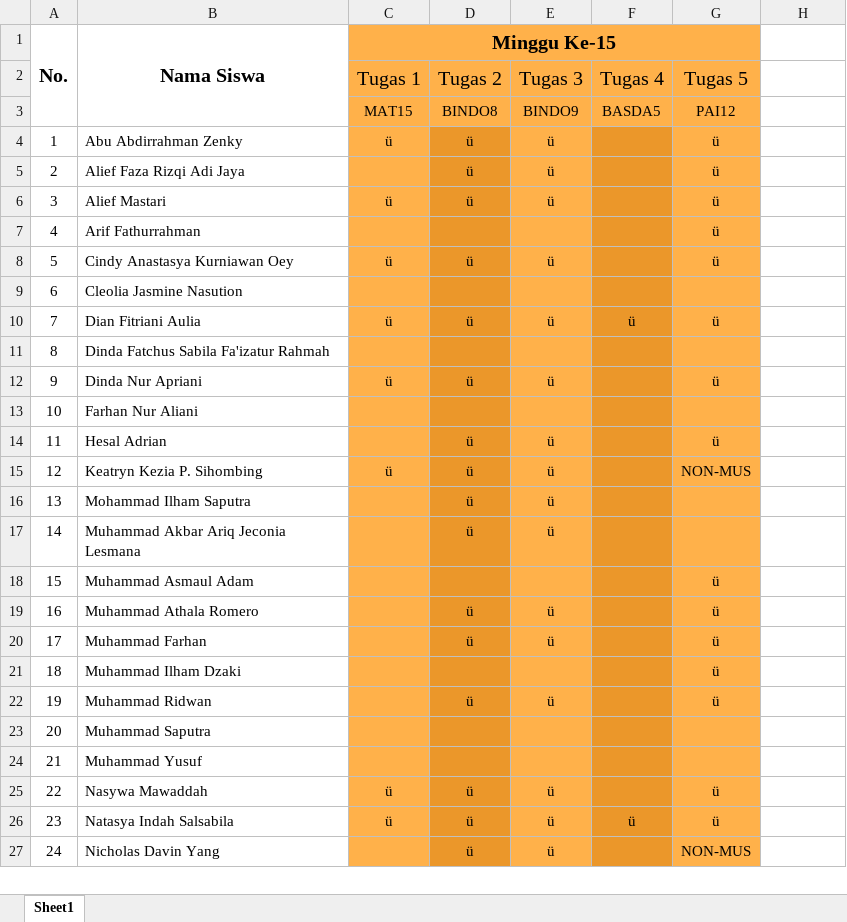
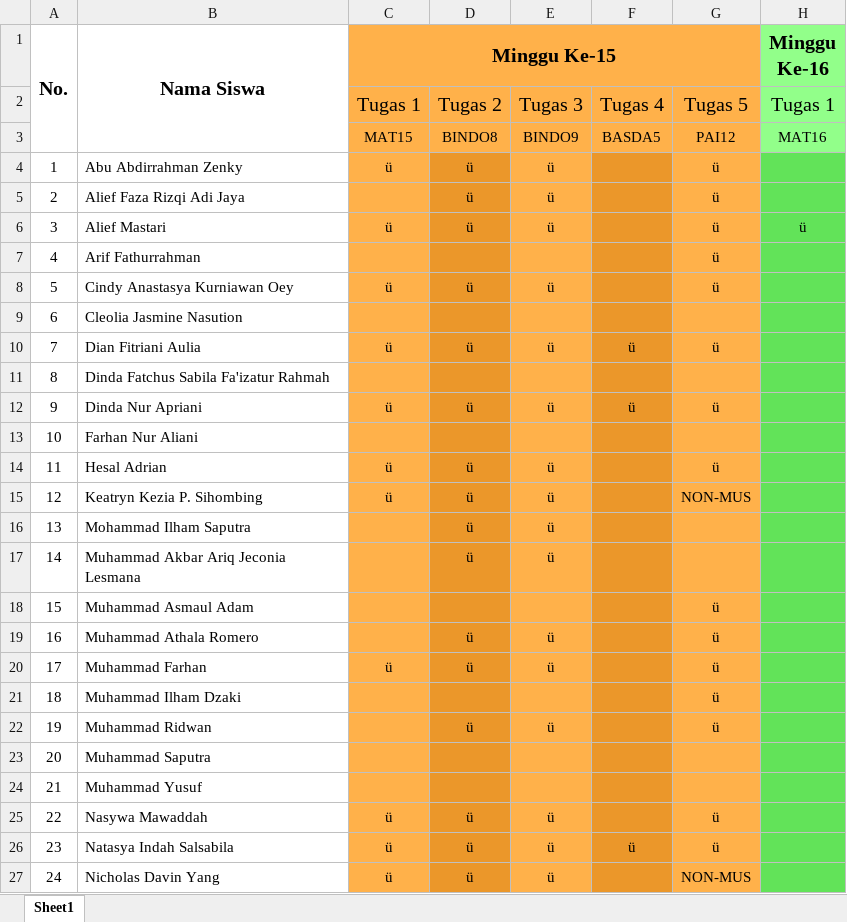
Before and after one commit to NotHydra/rpl-school-web-report, an Excel workbook: Excel/Bulanan/Excel/List Tugas Bulanan Ke-4 (1 November 2021 - 5 December 2021).xlsx, sheet Sheet1, drawn as a sheet; only a part is shown; values as stored, in another font and other column widths than the file's, no borders; the diff covers the shown part only; the diff names each change by its address in the sheet, - before the commit and + after, or states it on an @@ line.

```diff
--- a/Excel/Bulanan/Excel/List Tugas Bulanan Ke-4 (1 November 2021 - 5 December 2021).xlsx (sheet Sheet1)
+++ b/Excel/Bulanan/Excel/List Tugas Bulanan Ke-4 (1 November 2021 - 5 December 2021).xlsx (sheet Sheet1)
-H1: (empty)
+H1: Minggu Ke-16
-H1:H3 fill: none
+H1:H3 fill: #92FF8A
-H2 (Minggu Ke-16): (empty)
+H2 (Minggu Ke-16): Tugas 1
-H3 (Minggu Ke-16): (empty)
+H3 (Minggu Ke-16): MAT16
-H4:H27 fill: none
+H4:H27 fill: #62E359
-H6 (Minggu Ke-16): (empty)
+H6 (Minggu Ke-16): ü
-F12: (empty)
+F12: ü
-C14 (Minggu Ke-15): (empty)
+C14 (Minggu Ke-15): ü
-C20 (Minggu Ke-15): (empty)
+C20 (Minggu Ke-15): ü
-C27 (Minggu Ke-15): (empty)
+C27 (Minggu Ke-15): ü
```
Also changed, not shown: 1 edited cell and cell formats elsewhere in this sheet, Excel/Bulanan/Excel/List Tugas Bulanan Ke-1 (26 Juli 2021 - 29 Agustus 2021).xlsx, Excel/Bulanan/Excel/List Tugas Bulanan Ke-2 (30 Agustus 2021 - 3 Oktober 2021).xlsx, 29 other files.
